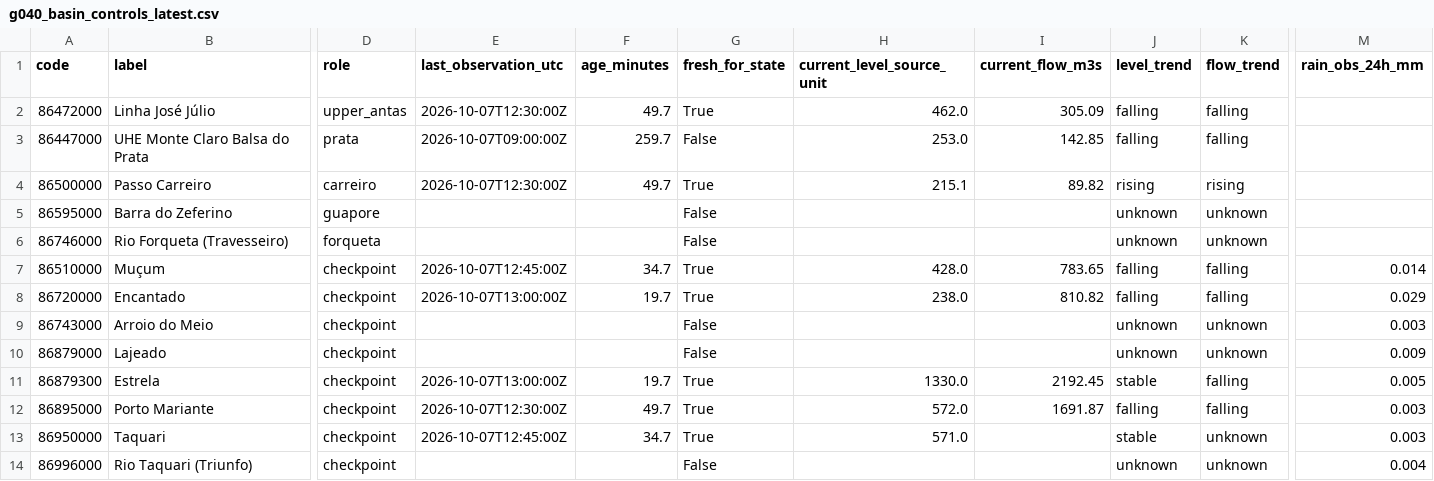
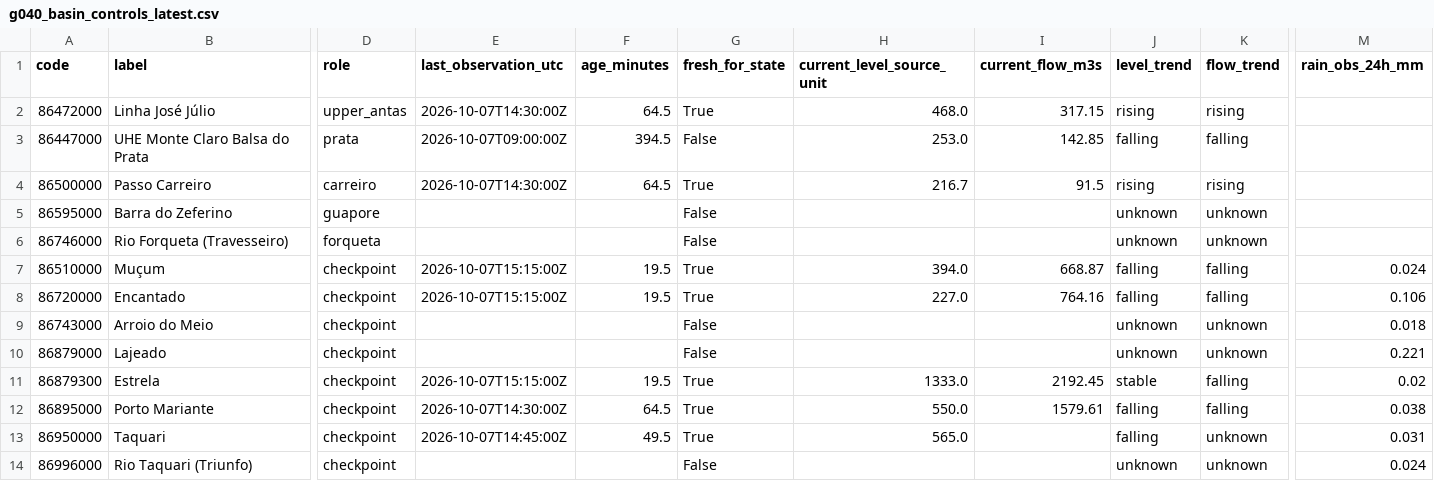
Before and after one commit to julianacarolinoreis/Previne-Taquari-Antas---Redes-Neurais, a CSV file: assets/data/hec_hms_g040_full_basin/g040_basin_controls_latest.csv, drawn as a sheet; only a part is shown, gaps mark what is left out; the diff names each change by its address in the sheet, - before the commit and + after, or states it on an @@ line.

```diff
--- a/assets/data/hec_hms_g040_full_basin/g040_basin_controls_latest.csv
+++ b/assets/data/hec_hms_g040_full_basin/g040_basin_controls_latest.csv
-E2 (last_observation_utc): 2026-10-07T12:30:00Z
+E2 (last_observation_utc): 2026-10-07T14:30:00Z
-F2 (age_minutes): 49.7
+F2 (age_minutes): 64.5
-H2 (current_level_source_unit): 462.0
+H2 (current_level_source_unit): 468.0
-I2 (current_flow_m3s): 305.09
+I2 (current_flow_m3s): 317.15
-J2 (level_trend): falling
+J2 (level_trend): rising
-K2 (flow_trend): falling
+K2 (flow_trend): rising
-F3 (age_minutes): 259.7
+F3 (age_minutes): 394.5
-E4 (last_observation_utc): 2026-10-07T12:30:00Z
+E4 (last_observation_utc): 2026-10-07T14:30:00Z
-F4 (age_minutes): 49.7
+F4 (age_minutes): 64.5
-H4 (current_level_source_unit): 215.1
+H4 (current_level_source_unit): 216.7
-I4 (current_flow_m3s): 89.82
+I4 (current_flow_m3s): 91.5
-E7 (last_observation_utc): 2026-10-07T12:45:00Z
+E7 (last_observation_utc): 2026-10-07T15:15:00Z
-F7 (age_minutes): 34.7
+F7 (age_minutes): 19.5
-H7 (current_level_source_unit): 428.0
+H7 (current_level_source_unit): 394.0
-I7 (current_flow_m3s): 783.65
+I7 (current_flow_m3s): 668.87
-M7 (rain_obs_24h_mm): 0.014
+M7 (rain_obs_24h_mm): 0.024
-E8 (last_observation_utc): 2026-10-07T13:00:00Z
+E8 (last_observation_utc): 2026-10-07T15:15:00Z
-F8 (age_minutes): 19.7
+F8 (age_minutes): 19.5
-H8 (current_level_source_unit): 238.0
+H8 (current_level_source_unit): 227.0
-I8 (current_flow_m3s): 810.82
+I8 (current_flow_m3s): 764.16
-M8 (rain_obs_24h_mm): 0.029
+M8 (rain_obs_24h_mm): 0.106
-M9 (rain_obs_24h_mm): 0.003
+M9 (rain_obs_24h_mm): 0.018
-M10 (rain_obs_24h_mm): 0.009
+M10 (rain_obs_24h_mm): 0.221
-E11 (last_observation_utc): 2026-10-07T13:00:00Z
+E11 (last_observation_utc): 2026-10-07T15:15:00Z
-F11 (age_minutes): 19.7
+F11 (age_minutes): 19.5
-H11 (current_level_source_unit): 1330.0
+H11 (current_level_source_unit): 1333.0
-M11 (rain_obs_24h_mm): 0.005
+M11 (rain_obs_24h_mm): 0.02
-E12 (last_observation_utc): 2026-10-07T12:30:00Z
+E12 (last_observation_utc): 2026-10-07T14:30:00Z
-F12 (age_minutes): 49.7
+F12 (age_minutes): 64.5
-H12 (current_level_source_unit): 572.0
+H12 (current_level_source_unit): 550.0
-I12 (current_flow_m3s): 1691.87
+I12 (current_flow_m3s): 1579.61
-M12 (rain_obs_24h_mm): 0.003
+M12 (rain_obs_24h_mm): 0.038
-E13 (last_observation_utc): 2026-10-07T12:45:00Z
+E13 (last_observation_utc): 2026-10-07T14:45:00Z
-F13 (age_minutes): 34.7
+F13 (age_minutes): 49.5
-H13 (current_level_source_unit): 571.0
+H13 (current_level_source_unit): 565.0
-J13 (level_trend): stable
+J13 (level_trend): falling
-M13 (rain_obs_24h_mm): 0.003
+M13 (rain_obs_24h_mm): 0.031
-M14 (rain_obs_24h_mm): 0.004
+M14 (rain_obs_24h_mm): 0.024
```
Also changed, not shown: assets/data/hec_hms_g040_full_basin/g040_basin_network_latest.csv, assets/data/hec_hms_g040_full_basin/g040_ecmwf_buffer_hourly.csv, 3 other files.
